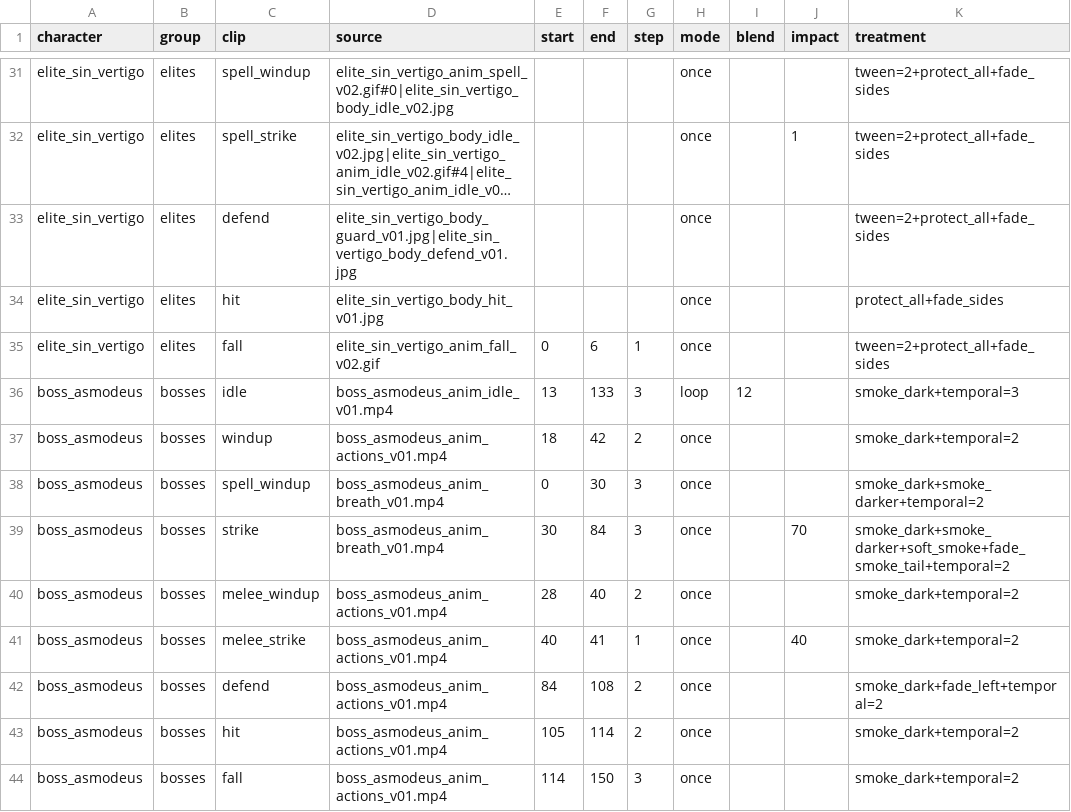
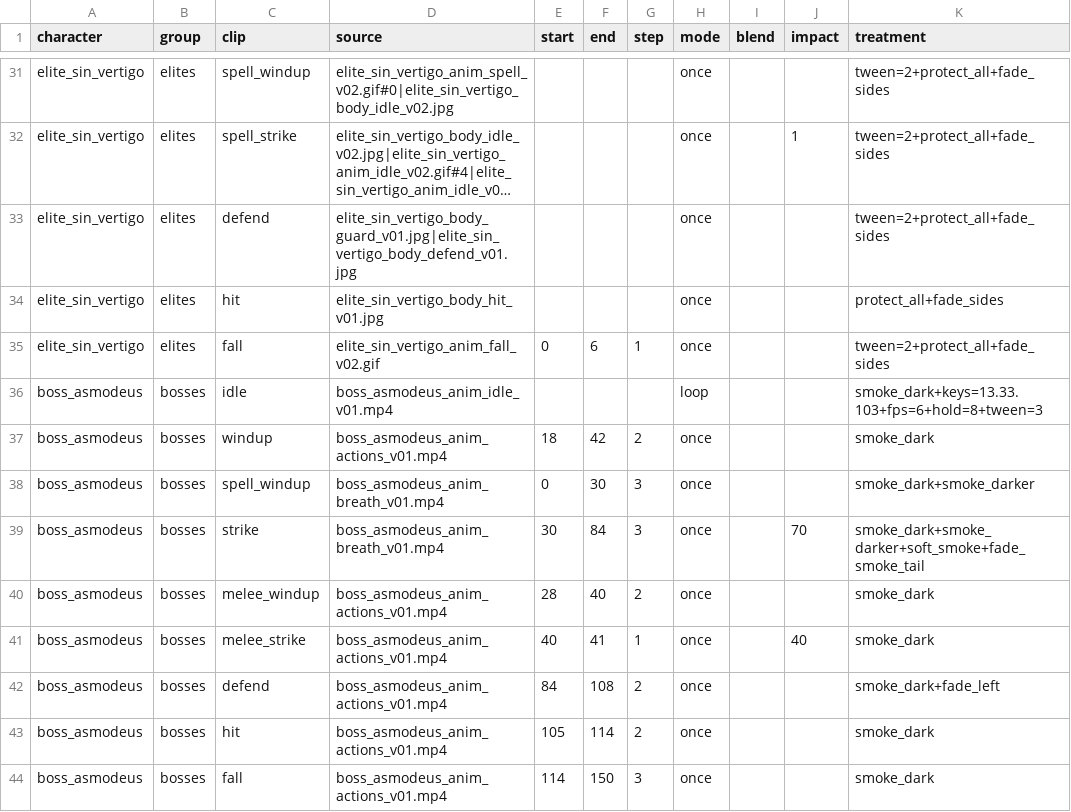
Before and after one commit to alnsouza90/Ad-Inferos---RPG, a CSV file: tools/art/animation_clips.csv, drawn as a sheet; only a part is shown, gaps mark what is left out; long unchanged cells end in ….

```diff
--- a/tools/art/animation_clips.csv
+++ b/tools/art/animation_clips.csv
@@ -35,10 +35,10 @@ elite_sin_vertigo,elites,hit,elite_sin_vertigo_body_hit_v01.jpg,,,,once,,,protec
 elite_sin_vertigo,elites,fall,elite_sin_vertigo_anim_fall_v02.gif,0,6,1,once,,,tween=2+protect_all+fade_sides
-boss_asmodeus,bosses,idle,boss_asmodeus_anim_idle_v01.mp4,13,133,3,loop,12,,smoke_dark+temporal=3
-boss_asmodeus,bosses,windup,boss_asmodeus_anim_actions_v01.mp4,18,42,2,once,,,smoke_dark+temporal=2
-boss_asmodeus,bosses,spell_windup,boss_asmodeus_anim_breath_v01.mp4,0,30,3,once,,,smoke_dark+smoke_darker+temporal=2
-boss_asmodeus,bosses,strike,boss_asmodeus_anim_breath_v01.mp4,30,84,3,once,,70,smoke_dark+smoke_darker+soft_smoke+fade_smoke_tail+temporal=2
-boss_asmodeus,bosses,melee_windup,boss_asmodeus_anim_actions_v01.mp4,28,40,2,once,,,smoke_dark+temporal=2
-boss_asmodeus,bosses,melee_strike,boss_asmodeus_anim_actions_v01.mp4,40,41,1,once,,40,smoke_dark+temporal=2
-boss_asmodeus,bosses,defend,boss_asmodeus_anim_actions_v01.mp4,84,108,2,once,,,smoke_dark+fade_left+temporal=2
-boss_asmodeus,bosses,hit,boss_asmodeus_anim_actions_v01.mp4,105,114,2,once,,,smoke_dark+temporal=2
-boss_asmodeus,bosses,fall,boss_asmodeus_anim_actions_v01.mp4,114,150,3,once,,,smoke_dark+temporal=2
+boss_asmodeus,bosses,idle,boss_asmodeus_anim_idle_v01.mp4,,,,loop,,,smoke_dark+keys=13.33.103+fps=6+hold=8+tween=3
+boss_asmodeus,bosses,windup,boss_asmodeus_anim_actions_v01.mp4,18,42,2,once,,,smoke_dark
+boss_asmodeus,bosses,spell_windup,boss_asmodeus_anim_breath_v01.mp4,0,30,3,once,,,smoke_dark+smoke_darker
+boss_asmodeus,bosses,strike,boss_asmodeus_anim_breath_v01.mp4,30,84,3,once,,70,smoke_dark+smoke_darker+soft_smoke+fade_smoke_tail
+boss_asmodeus,bosses,melee_windup,boss_asmodeus_anim_actions_v01.mp4,28,40,2,once,,,smoke_dark
+boss_asmodeus,bosses,melee_strike,boss_asmodeus_anim_actions_v01.mp4,40,41,1,once,,40,smoke_dark
+boss_asmodeus,bosses,defend,boss_asmodeus_anim_actions_v01.mp4,84,108,2,once,,,smoke_dark+fade_left
+boss_asmodeus,bosses,hit,boss_asmodeus_anim_actions_v01.mp4,105,114,2,once,,,smoke_dark
+boss_asmodeus,bosses,fall,boss_asmodeus_anim_actions_v01.mp4,114,150,3,once,,,smoke_dark
```
Also changed, not shown: 15 other files.
